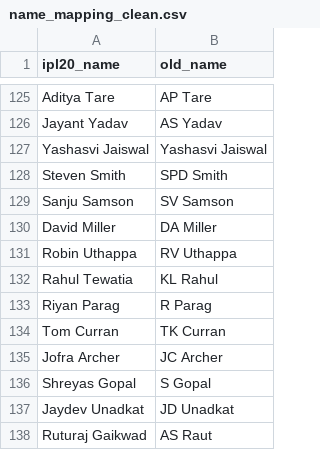
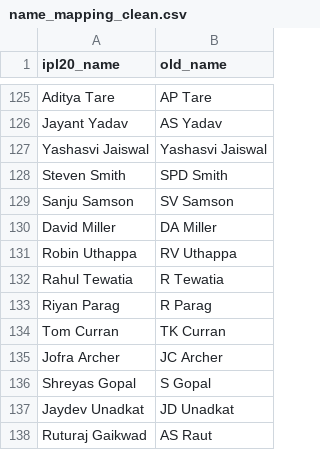
Before and after one commit to abhishek374/dream11, a CSV file: ipl20/name_mapping_clean.csv, drawn as a sheet; only a part is shown, gaps mark what is left out.

```diff
--- a/ipl20/name_mapping_clean.csv
+++ b/ipl20/name_mapping_clean.csv
@@ -131,3 +131,3 @@ David Miller,DA Miller
 Robin Uthappa,RV Uthappa
-Rahul Tewatia,KL Rahul
+Rahul Tewatia,R Tewatia
 Riyan Parag,R Parag
```
Also changed, not shown: 2 other files.
